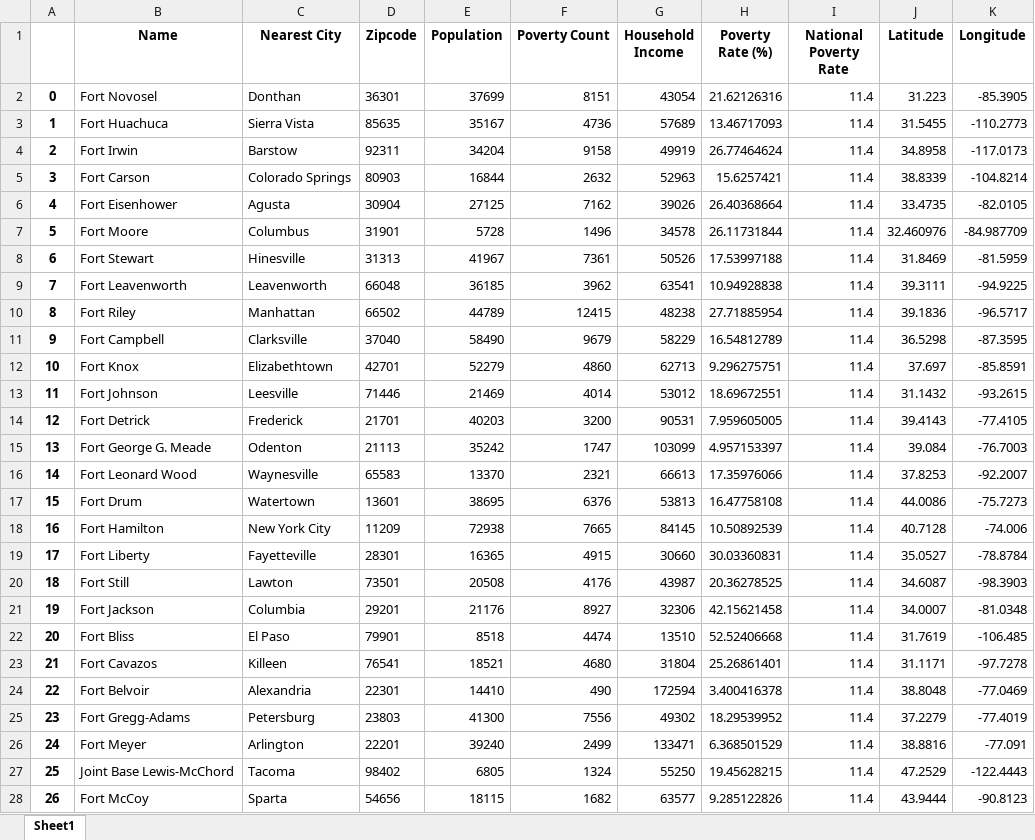
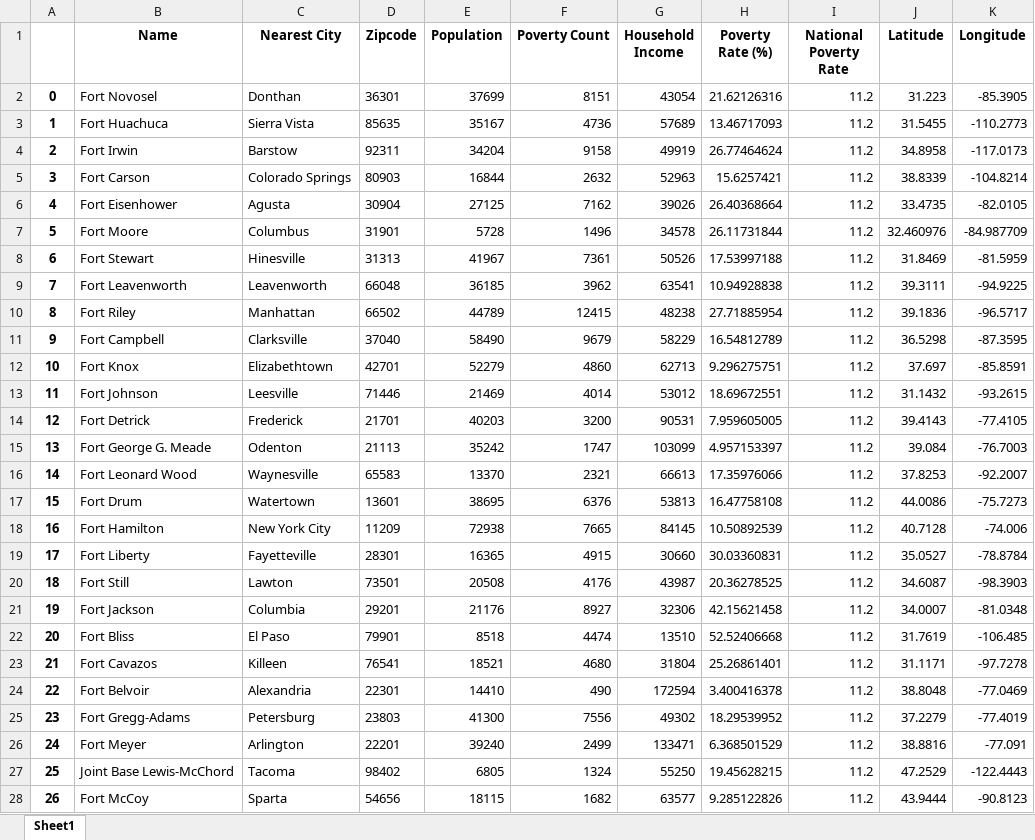
Before and after one commit to snystrom-github/Group8_Project1, an Excel workbook: census_data.xlsx, sheet Sheet1, drawn as a sheet; values as stored, in another font and other column widths than the file's, no borders; the diff names each change by its address in the sheet, - before the commit and + after, or states it on an @@ line.

```diff
--- a/census_data.xlsx (sheet Sheet1)
+++ b/census_data.xlsx (sheet Sheet1)
-I2:I28 (National Poverty Rate): 11.4
+I2:I28 (National Poverty Rate): 11.2
```
Also changed, not shown: 2 other files.
